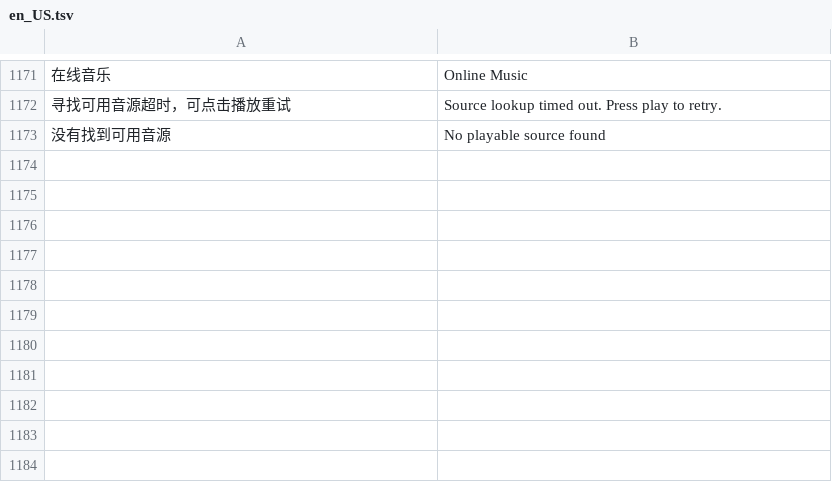
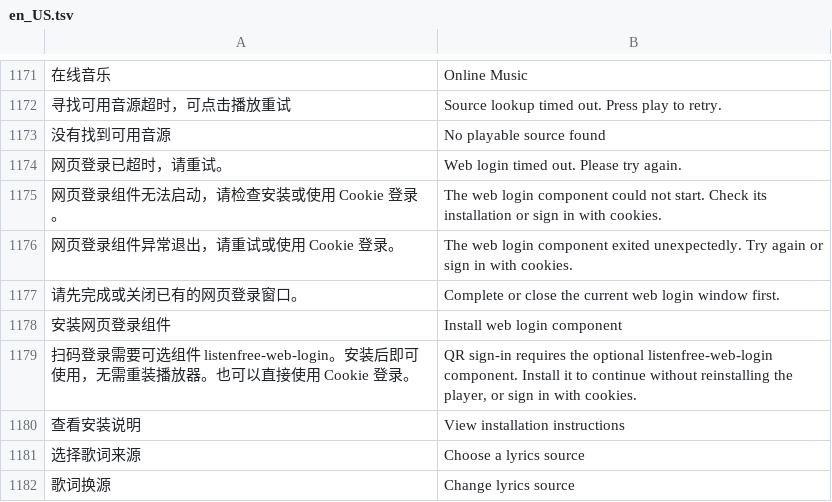
Before and after one commit to NextKde/NextKde, a TSV file: apps/listenfree/music_player_desktop/translations/en_US.tsv, drawn as a sheet; only a part is shown, gaps mark what is left out; the diff names each change by its address in the sheet, - before the commit and + after, or states it on an @@ line.

Commit message:
feat(listenfree): make web login and video optional
Default to the audio-only player, with a separately installed WebEngine login helper and guarded native/QML video paths. Strip Release installations and copied private libraries while retaining build-tree symbols.

Cover optional dependencies, login helper failure paths and saved-video fallback. Adapt the ListenFree regression suite to Linux and the current settings contracts.

```diff
--- a/apps/listenfree/music_player_desktop/translations/en_US.tsv
+++ b/apps/listenfree/music_player_desktop/translations/en_US.tsv
+row 1174: 网页登录已超时，请重试。 | Web login timed out. Please try again.
+row 1175: 网页登录组件无法启动，请检查安装或使用 Cookie 登录。 | The web login component could not start. Check its installation or sign in with cookies.
+row 1176: 网页登录组件异常退出，请重试或使用 Cookie 登录。 | The web login component exited unexpectedly. Try again or sign in with cookies.
+row 1177: 请先完成或关闭已有的网页登录窗口。 | Complete or close the current web login window first.
+row 1178: 安装网页登录组件 | Install web login component
+row 1179: 扫码登录需要可选组件 listenfree-web-login。安装后即可使用，无需重装播放器。也可以直接使用 Cookie 登录。 | QR sign-in requires the optional listenfree-web-login component. Install it to continue without reinstalling the player, or sign in with cookies.
+row 1180: 查看安装说明 | View installation instructions
+row 1181: 选择歌词来源 | Choose a lyrics source
+row 1182: 歌词换源 | Change lyrics source
```
Also changed, not shown: 29 other files.
